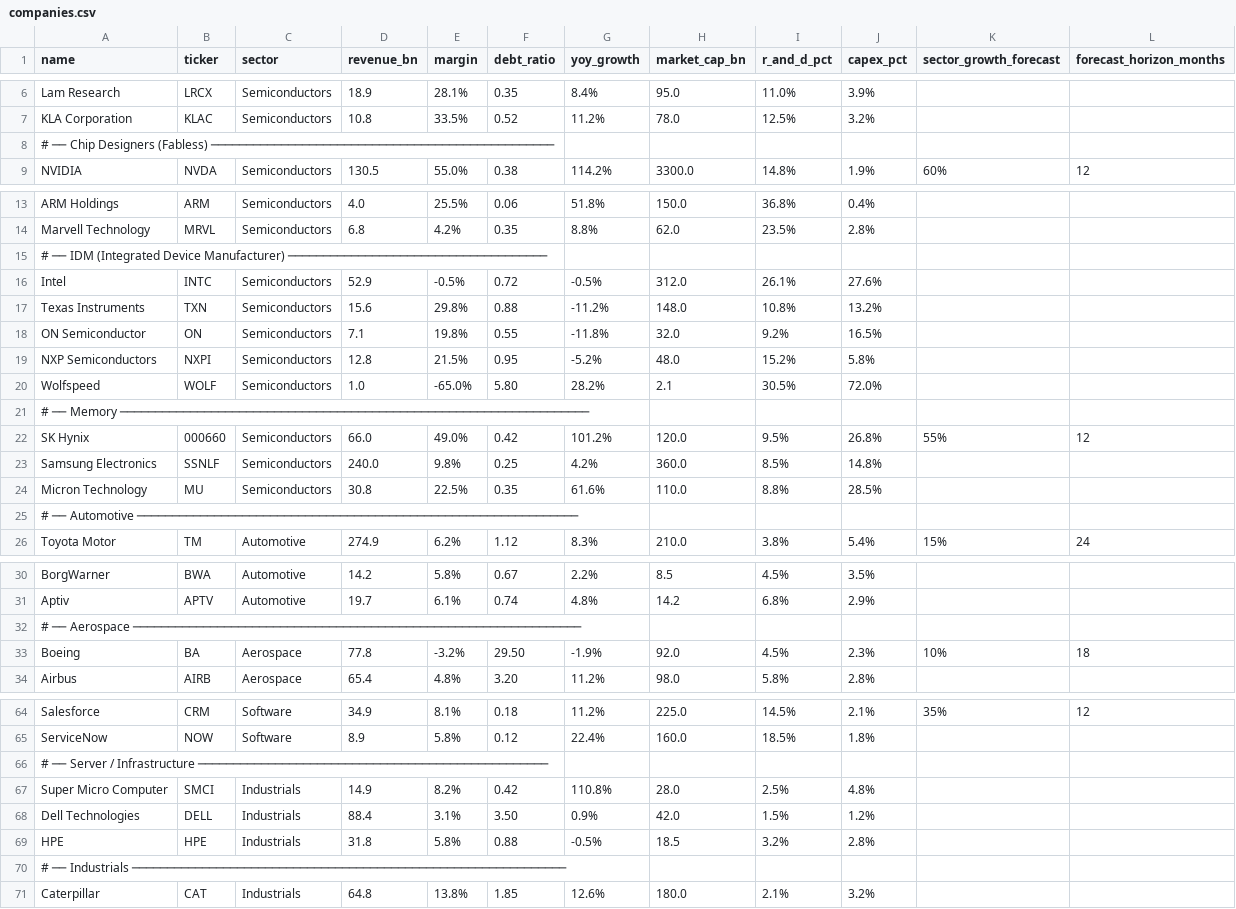
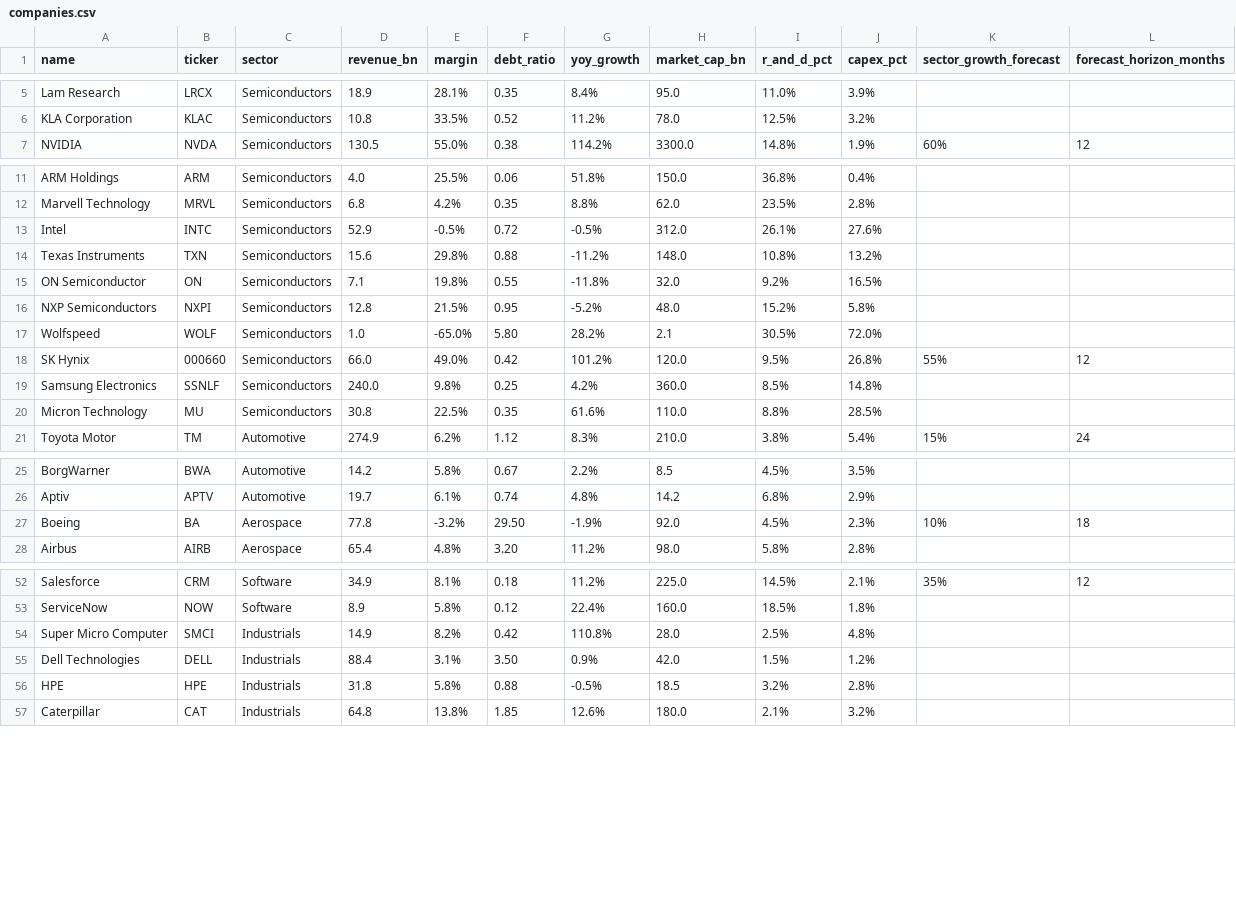
Before and after one commit to Aaaaaaajiandah/GNN, a CSV file: companies.csv, drawn as a sheet; only a part is shown, gaps mark what is left out; the diff covers the shown part only; the diff names each change by its address in the sheet, - before the commit and + after, or states it on an @@ line.

```diff
--- a/companies.csv
+++ b/companies.csv
-row 8: # ── Chip Designers (Fabless) ─────────────────────────────────────────────────
-row 15: # ── IDM (Integrated Device Manufacturer) ─────────────────────────────────────
-row 21: # ── Memory ───────────────────────────────────────────────────────────────────
-row 25: # ── Automotive ───────────────────────────────────────────────────────────────
-row 32: # ── Aerospace ────────────────────────────────────────────────────────────────
-row 66: # ── Server / Infrastructure ──────────────────────────────────────────────────
-row 70: # ── Industrials ──────────────────────────────────────────────────────────────
```
Also changed, not shown: 7 removed rows elsewhere in this file, 1 other file.
